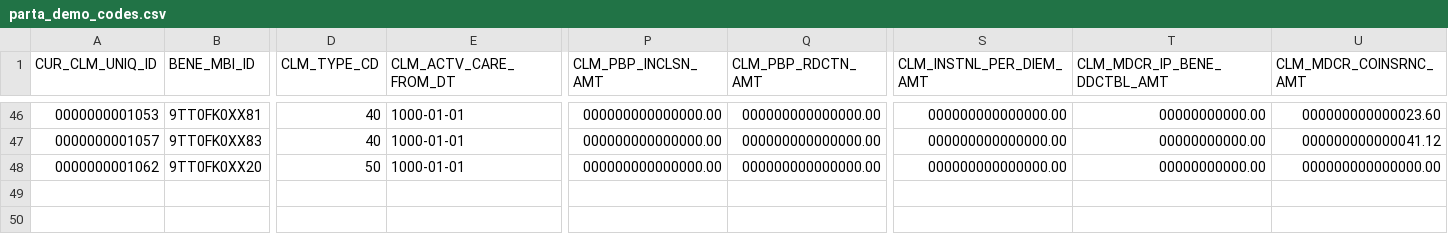
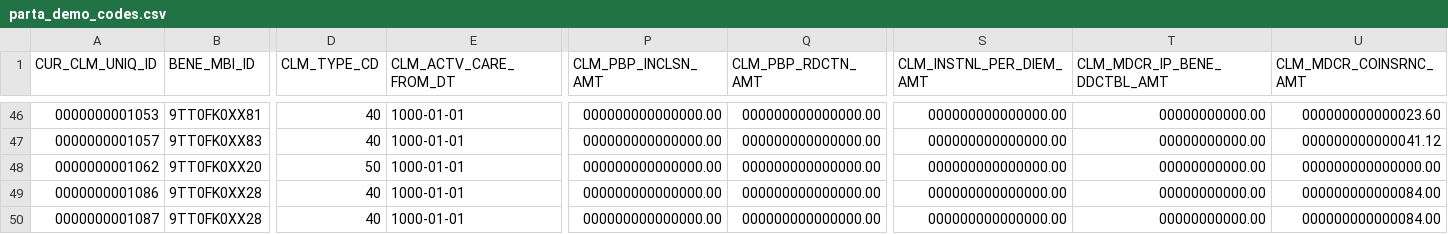
Before and after one commit to tuva-health/medicare_cclf_connector, a CSV file: integration_tests/seeds/parta_demo_codes.csv, drawn as a sheet; only a part is shown, gaps mark what is left out; rows hold the shown columns only; the diff names each change by its address in the sheet, - before the commit and + after, or states it on an @@ line.

```diff
--- a/integration_tests/seeds/parta_demo_codes.csv
+++ b/integration_tests/seeds/parta_demo_codes.csv
+row 49: 0000000001086 | 9TT0FK0XX28 | 40 | 1000-01-01 | 000000000000000.00 | 000000000000000.00 | 000000000000000.00 | 00000000000.00 | 000000000000084.00
+row 50: 0000000001087 | 9TT0FK0XX28 | 40 | 1000-01-01 | 000000000000000.00 | 000000000000000.00 | 000000000000000.00 | 00000000000.00 | 000000000000084.00
```
Also changed, not shown: integration_tests/seeds/beneficiary_demographics.csv, integration_tests/seeds/enrollment.csv, 8 other files.
